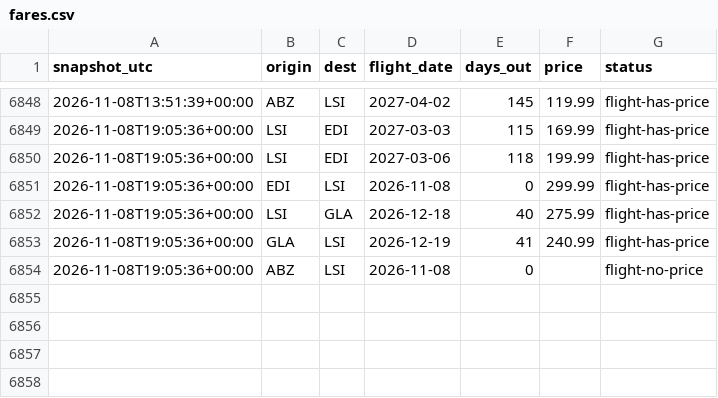
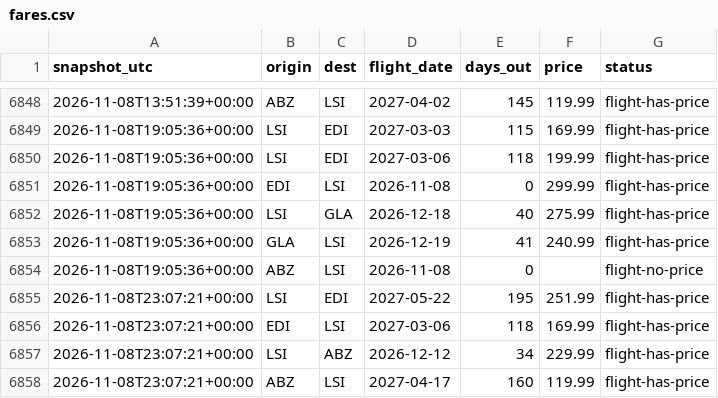
Before and after one commit to ShetlandJ/loganair-tracker, a CSV file: data/fares.csv, drawn as a sheet; only a part is shown, gaps mark what is left out.

```diff
--- a/data/fares.csv
+++ b/data/fares.csv
@@ -6854 +6854,5 @@ snapshot_utc,origin,dest,flight_date,days_out,price,status
 2026-11-08T19:05:36+00:00,ABZ,LSI,2026-11-08,0,,flight-no-price
+2026-11-08T23:07:21+00:00,LSI,EDI,2027-05-22,195,251.99,flight-has-price
+2026-11-08T23:07:21+00:00,EDI,LSI,2027-03-06,118,169.99,flight-has-price
+2026-11-08T23:07:21+00:00,LSI,ABZ,2026-12-12,34,229.99,flight-has-price
+2026-11-08T23:07:21+00:00,ABZ,LSI,2027-04-17,160,119.99,flight-has-price
```
Also changed, not shown: data/fares_ads.csv, data/runs.csv.
